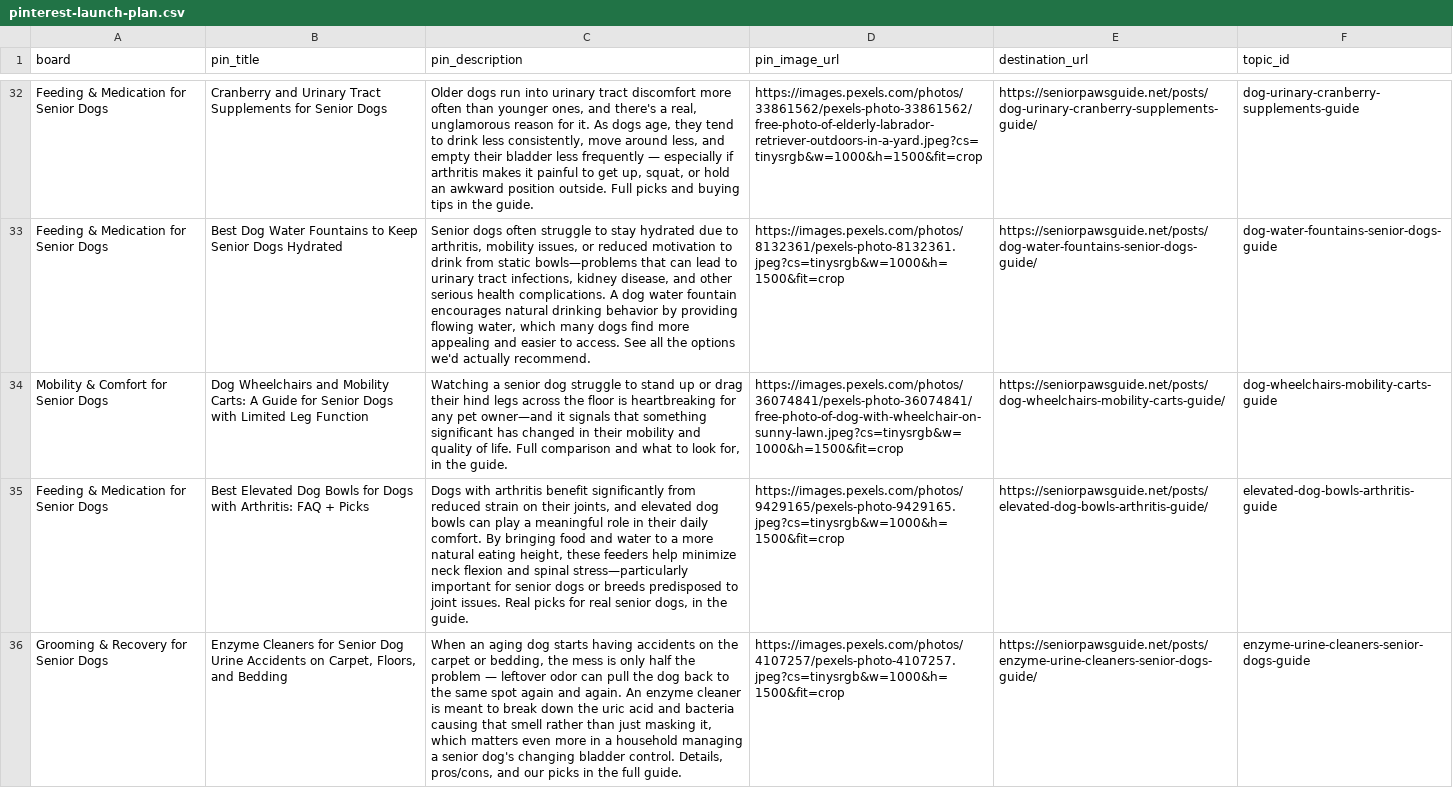
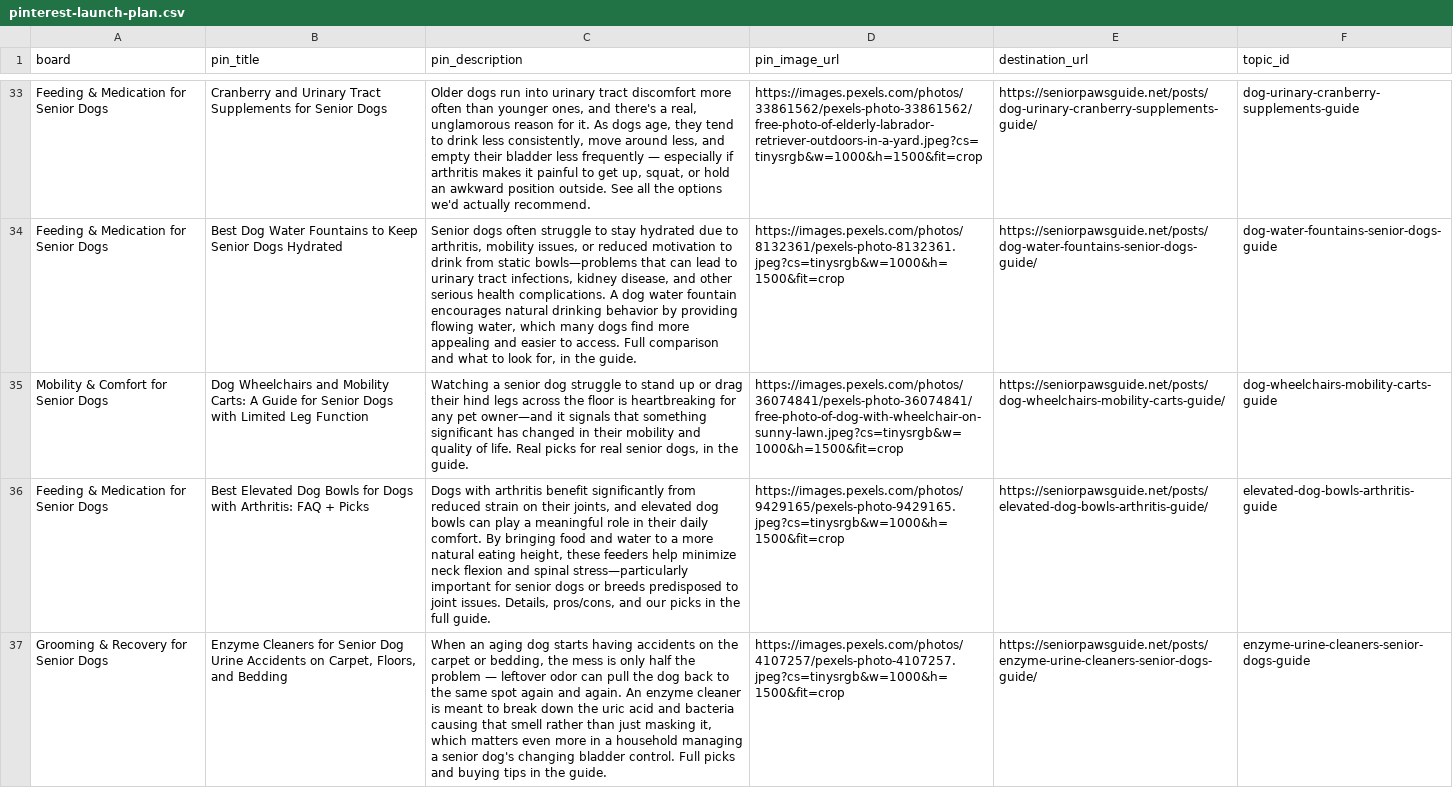
Before and after one commit to wontelaar/senior-paws-guide, a CSV file: data/pinterest-launch-plan.csv, drawn as a sheet; only a part is shown, gaps mark what is left out; addresses are those after the commit; the diff covers the shown part only; the diff names each change by its address in the sheet, - before the commit and + after, or states it on an @@ line.

```diff
--- a/data/pinterest-launch-plan.csv
+++ b/data/pinterest-launch-plan.csv
-C33 (pin_description): …position outside. Full picks and buying tips in the guide.
+C33 (pin_description): …position outside. See all the options we'd actually recommend.
-C34 (pin_description): …to access. See all the options we'd actually recommend.
+C34 (pin_description): …to access. Full comparison and what to look for, in the guide.
-C35 (pin_description): …of life. Full comparison and what to look for, in the…
+C35 (pin_description): …of life. Real picks for real senior dogs, in the…
-C36 (pin_description): …joint issues. Real picks for real senior dogs, in the guide.
+C36 (pin_description): …joint issues. Details, pros/cons, and our picks in the full guide.
-C37 (pin_description): …bladder control. Details, pros/cons, and our picks in the full guide.
+C37 (pin_description): …bladder control. Full picks and buying tips in the guide.
```
Also changed, not shown: 1 added row and 40 edited cells elsewhere in this file.
